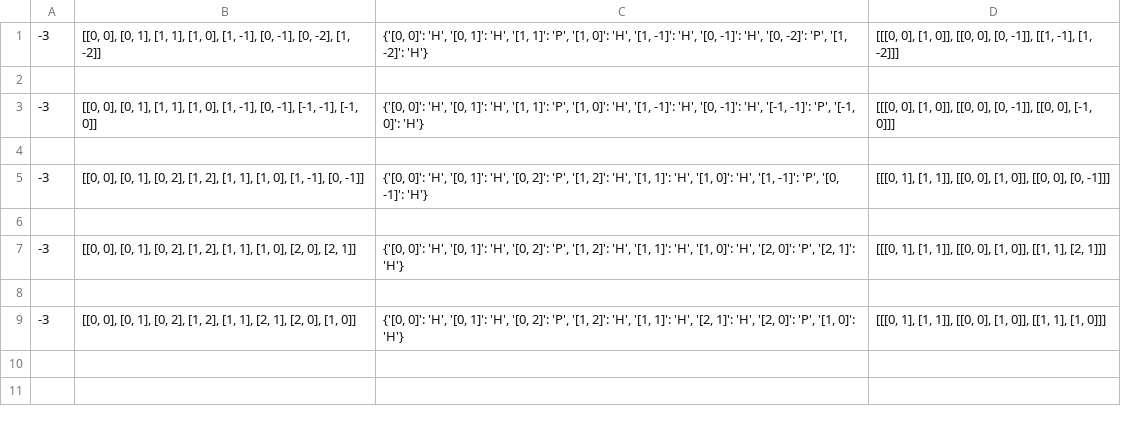
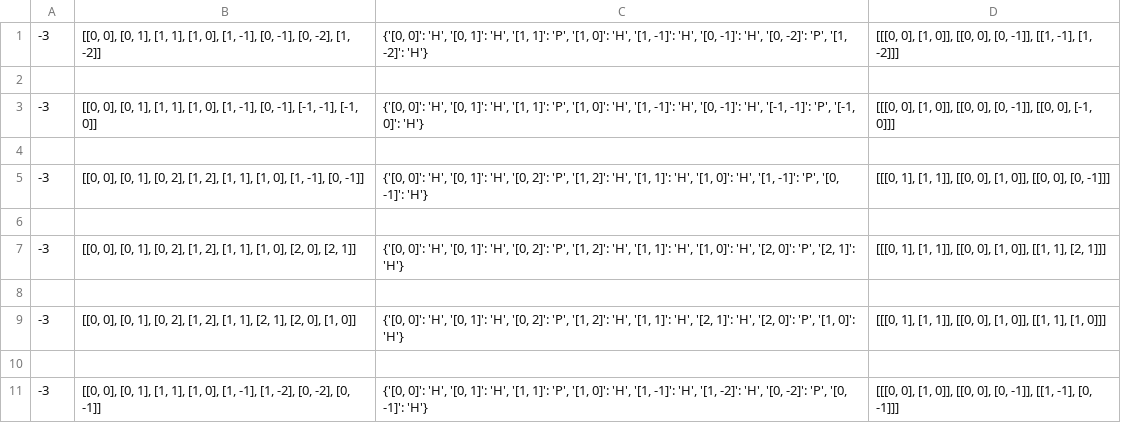
Before and after one commit to inayrus/Proteim, a CSV file: Results/2d/beam_search_random/beam_search_random_protein_a1.csv, drawn as a sheet; the diff names each change by its address in the sheet, - before the commit and + after, or states it on an @@ line.

```diff
--- a/Results/2d/beam_search_random/beam_search_random_protein_a1.csv
+++ b/Results/2d/beam_search_random/beam_search_random_protein_a1.csv
+row 10: (empty)
+row 11: -3 | [[0, 0], [0, 1], [1, 1], [1, 0], [1, -1], [1, -2], [0, -2], [0, -1]] | {'[0, 0]': 'H', '[0, 1]': 'H', '[1, 1]': 'P', '[1, 0]': 'H', '[1, -1]': 'H', '[1, -2]': 'H', '[0, -2]': 'P', '[0, -1]': 'H'} | [[[0, 0], [1, 0]], [[0, 0], [0, -1]], [[1, -1], [0, -1]]]
```
Also changed, not shown: 18 other files.
